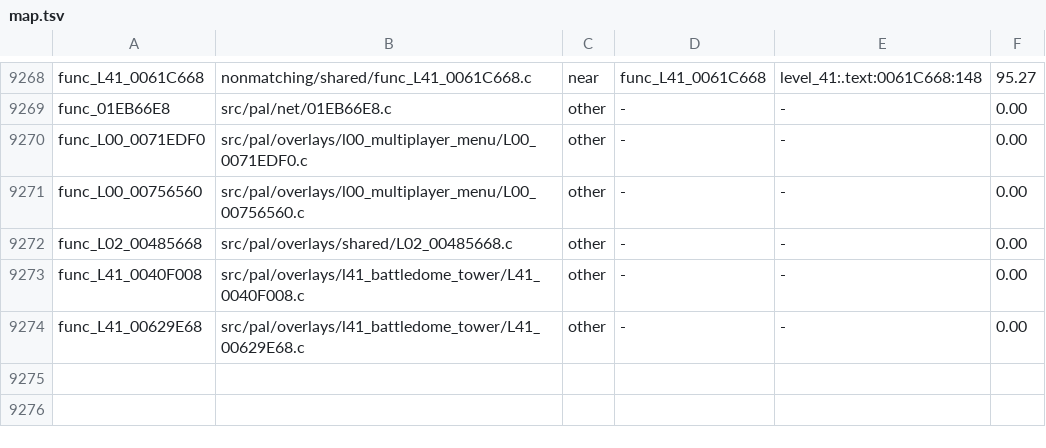
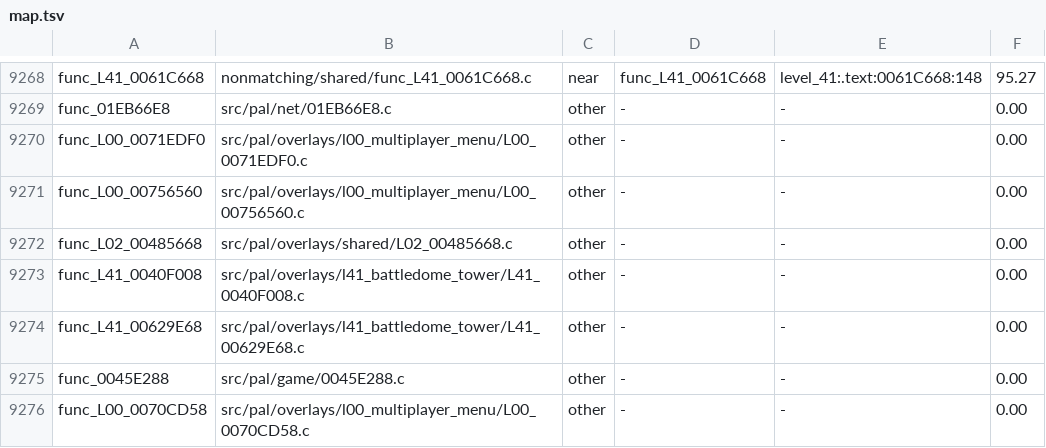
Before and after one commit to OpenRAC/rac4-decomp, a TSV file: config/us/map.tsv, drawn as a sheet; only a part is shown, gaps mark what is left out.

```diff
--- a/config/us/map.tsv
+++ b/config/us/map.tsv
@@ -9274 +9274,3 @@ func_L41_0040F008	src/pal/overlays/l41_battledome_tower/L41_0040F008.c	other	-	-
 func_L41_00629E68	src/pal/overlays/l41_battledome_tower/L41_00629E68.c	other	-	-	0.00
+func_0045E288	src/pal/game/0045E288.c	other	-	-	0.00
+func_L00_0070CD58	src/pal/overlays/l00_multiplayer_menu/L00_0070CD58.c	other	-	-	0.00
```
Also changed, not shown: config/pal/map.tsv, 8 other files.
